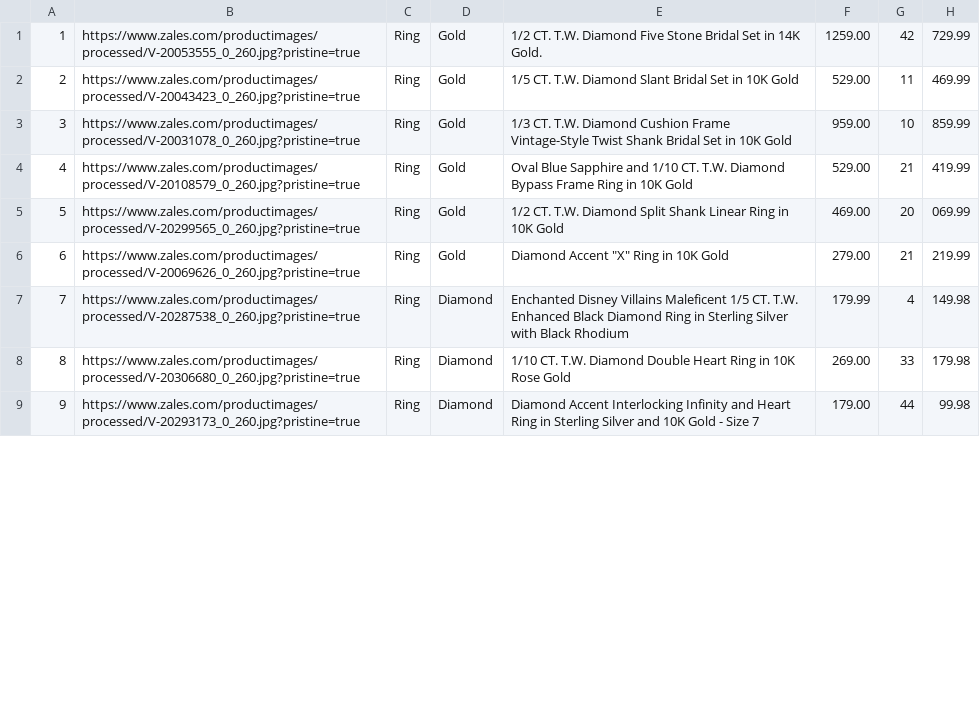
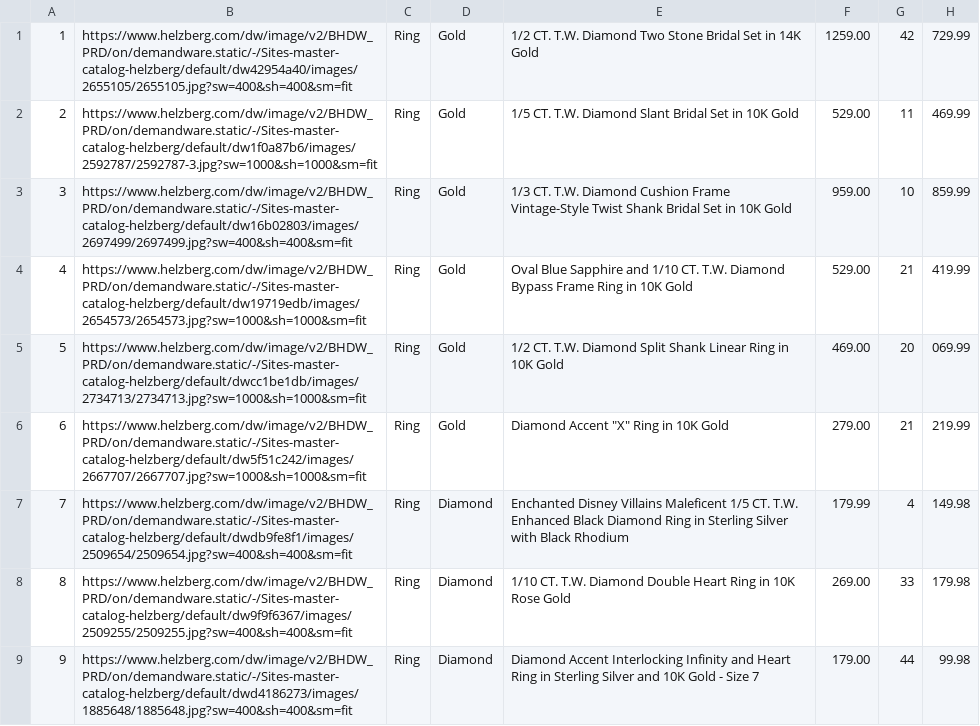
Before and after one commit to henry-azer/Henry-Jewelry, a CSV file: src/main/resources/static/csv/productlist.csv, drawn as a sheet; only a part is shown; the diff covers the shown part only.

Commit message:
update project resources

```diff
--- a/src/main/resources/static/csv/productlist.csv
+++ b/src/main/resources/static/csv/productlist.csv
@@ -1,9 +1,9 @@
-1,https://www.zales.com/productimages/processed/V-20053555_0_260.jpg?pristine=true,Ring,Gold,1/2 CT. T.W. Diamond Five Stone Bridal Set in 14K Gold.,1259.00,42,729.99
-2,https://www.zales.com/productimages/processed/V-20043423_0_260.jpg?pristine=true,Ring,Gold,1/5 CT. T.W. Diamond Slant Bridal Set in 10K Gold,529.00,11,469.99
-3,https://www.zales.com/productimages/processed/V-20031078_0_260.jpg?pristine=true,Ring,Gold,1/3 CT. T.W. Diamond Cushion Frame Vintage-Style Twist Shank Bridal Set in 10K Gold,959.00,10,859.99
-4,https://www.zales.com/productimages/processed/V-20108579_0_260.jpg?pristine=true,Ring,Gold,Oval Blue Sapphire and 1/10 CT. T.W. Diamond Bypass Frame Ring in 10K Gold,529.00,21,419.99
-5,https://www.zales.com/productimages/processed/V-20299565_0_260.jpg?pristine=true,Ring,Gold,1/2 CT. T.W. Diamond Split Shank Linear Ring in 10K Gold,469.00,20,069.99
-6,https://www.zales.com/productimages/processed/V-20069626_0_260.jpg?pristine=true,Ring,Gold,Diamond Accent "X" Ring in 10K Gold,279.00,21,219.99
-7,https://www.zales.com/productimages/processed/V-20287538_0_260.jpg?pristine=true,Ring,Diamond,Enchanted Disney Villains Maleficent 1/5 CT. T.W. Enhanced Black Diamond Ring in Sterling Silver with Black Rhodium,179.99,4,149.98
-8,https://www.zales.com/productimages/processed/V-20306680_0_260.jpg?pristine=true,Ring,Diamond,1/10 CT. T.W. Diamond Double Heart Ring in 10K Rose Gold,269.00,33,179.98
-9,https://www.zales.com/productimages/processed/V-20293173_0_260.jpg?pristine=true,Ring,Diamond,Diamond Accent Interlocking Infinity and Heart Ring in Sterling Silver and 10K Gold - Size 7,179.00,44,99.98
+1,https://www.helzberg.com/dw/image/v2/BHDW_PRD/on/demandware.static/-/Sites-master-catalog-helzberg/default/dw42954a40/images/2655105/2655105.jpg?sw=400&sh=400&sm=fit,Ring,Gold,1/2 CT. T.W. Diamond Two Stone Bridal Set in 14K Gold,1259.00,42,729.99
+2,https://www.helzberg.com/dw/image/v2/BHDW_PRD/on/demandware.static/-/Sites-master-catalog-helzberg/default/dw1f0a87b6/images/2592787/2592787-3.jpg?sw=1000&sh=1000&sm=fit,Ring,Gold,1/5 CT. T.W. Diamond Slant Bridal Set in 10K Gold,529.00,11,469.99
+3,https://www.helzberg.com/dw/image/v2/BHDW_PRD/on/demandware.static/-/Sites-master-catalog-helzberg/default/dw16b02803/images/2697499/2697499.jpg?sw=400&sh=400&sm=fit,Ring,Gold,1/3 CT. T.W. Diamond Cushion Frame Vintage-Style Twist Shank Bridal Set in 10K Gold,959.00,10,859.99
+4,https://www.helzberg.com/dw/image/v2/BHDW_PRD/on/demandware.static/-/Sites-master-catalog-helzberg/default/dw19719edb/images/2654573/2654573.jpg?sw=1000&sh=1000&sm=fit,Ring,Gold,Oval Blue Sapphire and 1/10 CT. T.W. Diamond Bypass Frame Ring in 10K Gold,529.00,21,419.99
+5,https://www.helzberg.com/dw/image/v2/BHDW_PRD/on/demandware.static/-/Sites-master-catalog-helzberg/default/dwcc1be1db/images/2734713/2734713.jpg?sw=1000&sh=1000&sm=fit,Ring,Gold,1/2 CT. T.W. Diamond Split Shank Linear Ring in 10K Gold,469.00,20,069.99
+6,https://www.helzberg.com/dw/image/v2/BHDW_PRD/on/demandware.static/-/Sites-master-catalog-helzberg/default/dw5f51c242/images/2667707/2667707.jpg?sw=1000&sh=1000&sm=fit,Ring,Gold,Diamond Accent "X" Ring in 10K Gold,279.00,21,219.99
+7,https://www.helzberg.com/dw/image/v2/BHDW_PRD/on/demandware.static/-/Sites-master-catalog-helzberg/default/dwdb9fe8f1/images/2509654/2509654.jpg?sw=400&sh=400&sm=fit,Ring,Diamond,Enchanted Disney Villains Maleficent 1/5 CT. T.W. Enhanced Black Diamond Ring in Sterling Silver with Black Rhodium,179.99,4,149.98
+8,https://www.helzberg.com/dw/image/v2/BHDW_PRD/on/demandware.static/-/Sites-master-catalog-helzberg/default/dw9f9f6367/images/2509255/2509255.jpg?sw=400&sh=400&sm=fit,Ring,Diamond,1/10 CT. T.W. Diamond Double Heart Ring in 10K Rose Gold,269.00,33,179.98
+9,https://www.helzberg.com/dw/image/v2/BHDW_PRD/on/demandware.static/-/Sites-master-catalog-helzberg/default/dwd4186273/images/1885648/1885648.jpg?sw=400&sh=400&sm=fit,Ring,Diamond,Diamond Accent Interlocking Infinity and Heart Ring in Sterling Silver and 10K Gold - Size 7,179.00,44,99.98
```
Also changed, not shown: 11 edited cells elsewhere in this file, 4 other files.
